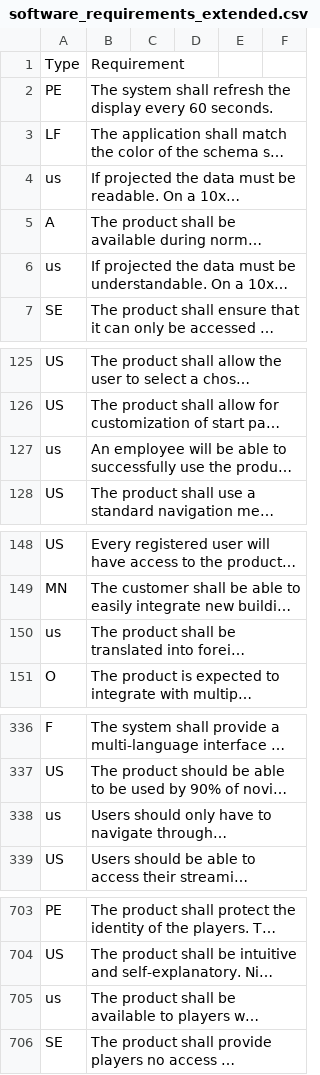
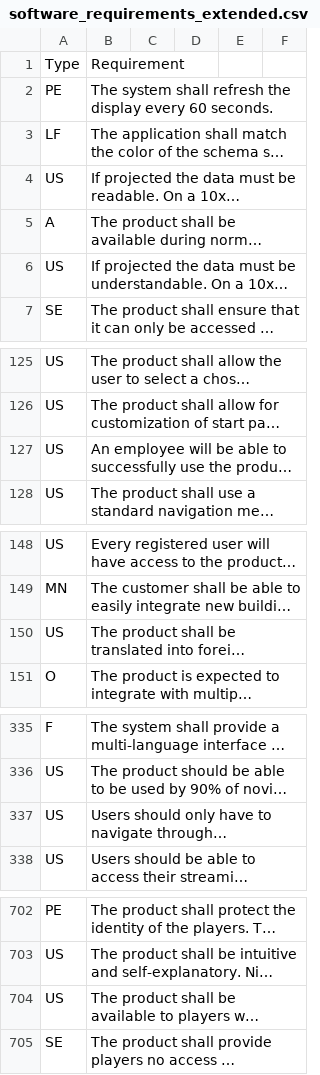
Before and after one commit to LaisCalderado/se-requirements-classification, a CSV file: 0-datasets/PROMISE_exp/software_requirements_extended.csv, drawn as a sheet; only a part is shown, gaps mark what is left out; long unchanged cells end in …; addresses are those after the commit; the diff covers the shown part only; the diff names each change by its address in the sheet, - before the commit and + after, or states it on an @@ line.

```diff
--- a/0-datasets/PROMISE_exp/software_requirements_extended.csv
+++ b/0-datasets/PROMISE_exp/software_requirements_extended.csv
-A4: us
+A4: US
-A6: us
+A6: US
-A127: us
+A127: US
-A150: us
+A150: US
-A337: us
+A337: US
-A704: us
+A704: US
```
Also changed, not shown: 1 removed row and 2 edited cells elsewhere in this file.
